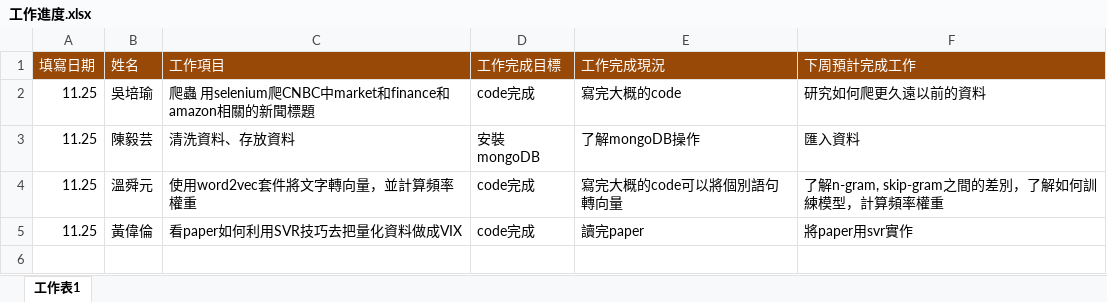
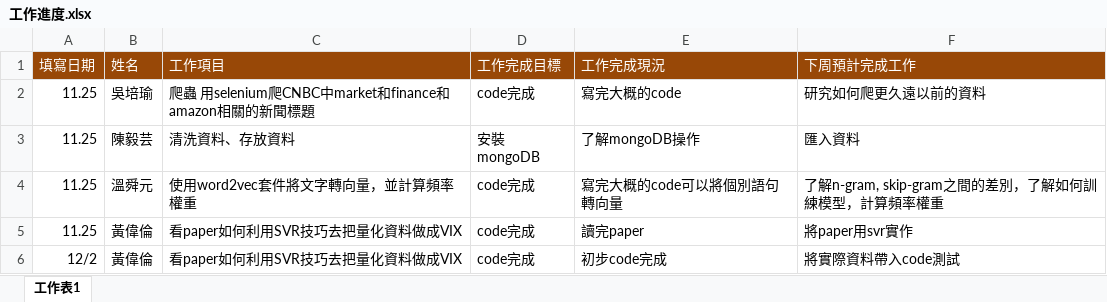
Before and after one commit to AARONHWL/-, an Excel workbook: 工作進度.xlsx, sheet 工作表1, drawn as a sheet; values as stored, in another font and other column widths than the file's, no borders; the diff names each change by its address in the sheet, - before the commit and + after, or states it on an @@ line.

Commit message:
Add files via upload

```diff
--- a/工作進度.xlsx (sheet 工作表1)
+++ b/工作進度.xlsx (sheet 工作表1)
+row 6: 12/2 | 黃偉倫 | 看paper如何利用SVR技巧去把量化資料做成VIX | code完成 | 初步code完成 | 將實際資料帶入code測試
```
